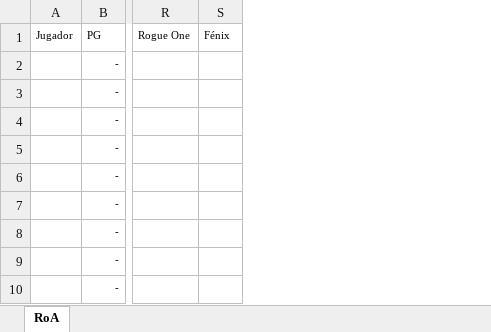
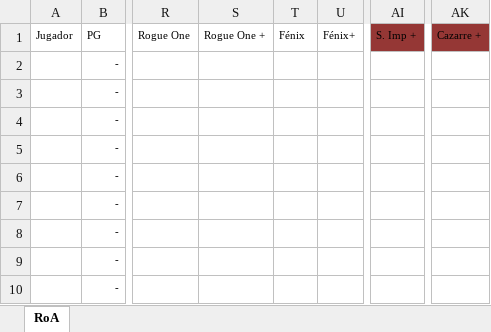
Before and after one commit to miguelluaces/roa-stats, an Excel workbook: src/main/resources/templates/roastatstemplate.xlsx, sheet RoA, drawn as a sheet; only a part is shown, gaps mark what is left out; values as stored, in another font and other column widths than the file's, no borders; conditional formats and table styles not drawn; the diff names each change by its address in the sheet, - before the commit and + after, or states it on an @@ line.

Commit message:
Añadidas versiones plus de Rogue One, Fenix, Imperiales y cazarrecompensas

```diff
--- a/src/main/resources/templates/roastatstemplate.xlsx (sheet RoA)
+++ b/src/main/resources/templates/roastatstemplate.xlsx (sheet RoA)
+column S, row 1: Rogue One +
+column U, row 1: Fénix+
+column AI, row 1: S. Imp +
+column AK, row 1: Cazarre +
```
Also changed, not shown: 4 other files.
